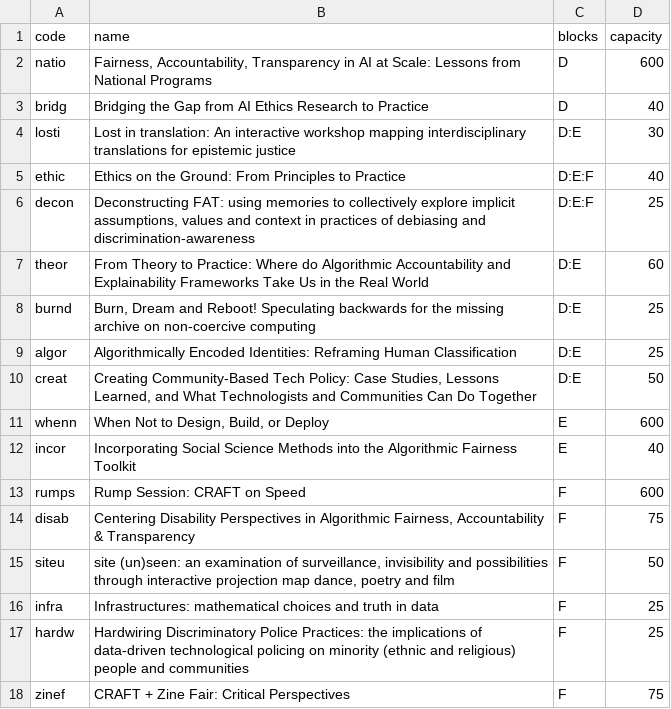
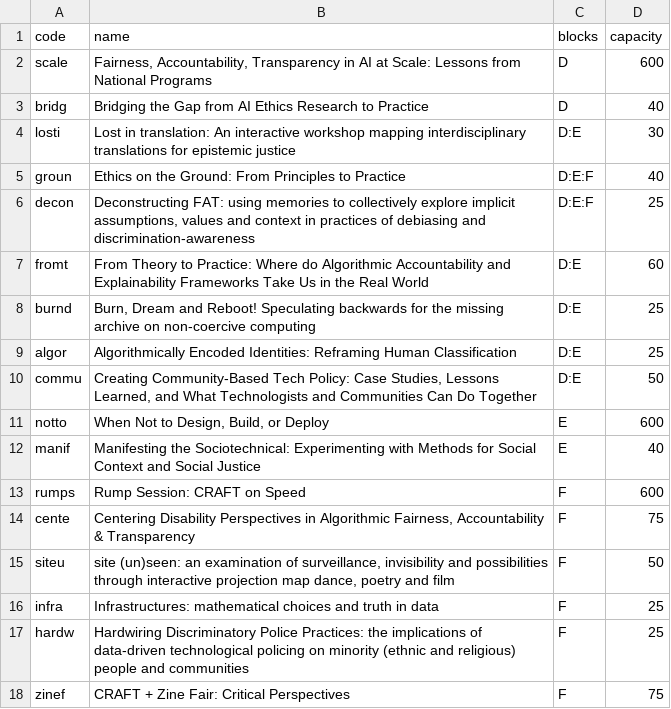
Before and after one commit to chatox/fat2020_signup, a CSV file: data/crafts.csv, drawn as a sheet.

```diff
--- a/data/crafts.csv
+++ b/data/crafts.csv
@@ -1,15 +1,15 @@
 code;name;blocks;capacity
-natio;Fairness, Accountability, Transparency in AI at Scale: Lessons from National Programs;D;600
+scale;Fairness, Accountability, Transparency in AI at Scale: Lessons from National Programs;D;600
 bridg;Bridging the Gap from AI Ethics Research to Practice;D;40
 losti;Lost in translation: An interactive workshop mapping interdisciplinary translations for epistemic justice;D:E;30
-ethic;Ethics on the Ground: From Principles to Practice;D:E:F;40
+groun;Ethics on the Ground: From Principles to Practice;D:E:F;40
 decon;Deconstructing FAT: using memories to collectively explore implicit assumptions, values and context in practices of debiasing and discrimination-awareness;D:E:F;25
-theor;From Theory to Practice: Where do Algorithmic Accountability and Explainability Frameworks Take Us in the Real World;D:E;60
+fromt;From Theory to Practice: Where do Algorithmic Accountability and Explainability Frameworks Take Us in the Real World;D:E;60
 burnd;Burn, Dream and Reboot! Speculating backwards for the missing archive on non-coercive computing;D:E;25
 algor;Algorithmically Encoded Identities: Reframing Human Classification;D:E;25
-creat;Creating Community-Based Tech Policy: Case Studies, Lessons Learned, and What Technologists and Communities Can Do Together;D:E;50
-whenn;When Not to Design, Build, or Deploy;E;600
-incor;Incorporating Social Science Methods into the Algorithmic Fairness Toolkit;E;40
+commu;Creating Community-Based Tech Policy: Case Studies, Lessons Learned, and What Technologists and Communities Can Do Together;D:E;50
+notto;When Not to Design, Build, or Deploy;E;600
+manif;Manifesting the Sociotechnical: Experimenting with Methods for Social Context and Social Justice;E;40
 rumps;Rump Session: CRAFT on Speed;F;600
-disab;Centering Disability Perspectives in Algorithmic Fairness, Accountability & Transparency;F;75
+cente;Centering Disability Perspectives in Algorithmic Fairness, Accountability & Transparency;F;75
 siteu;site (un)seen: an examination of surveillance, invisibility and possibilities through interactive projection map dance, poetry and film;F;50
```
Also changed, not shown: data/tutorials.csv, 4 other files.
